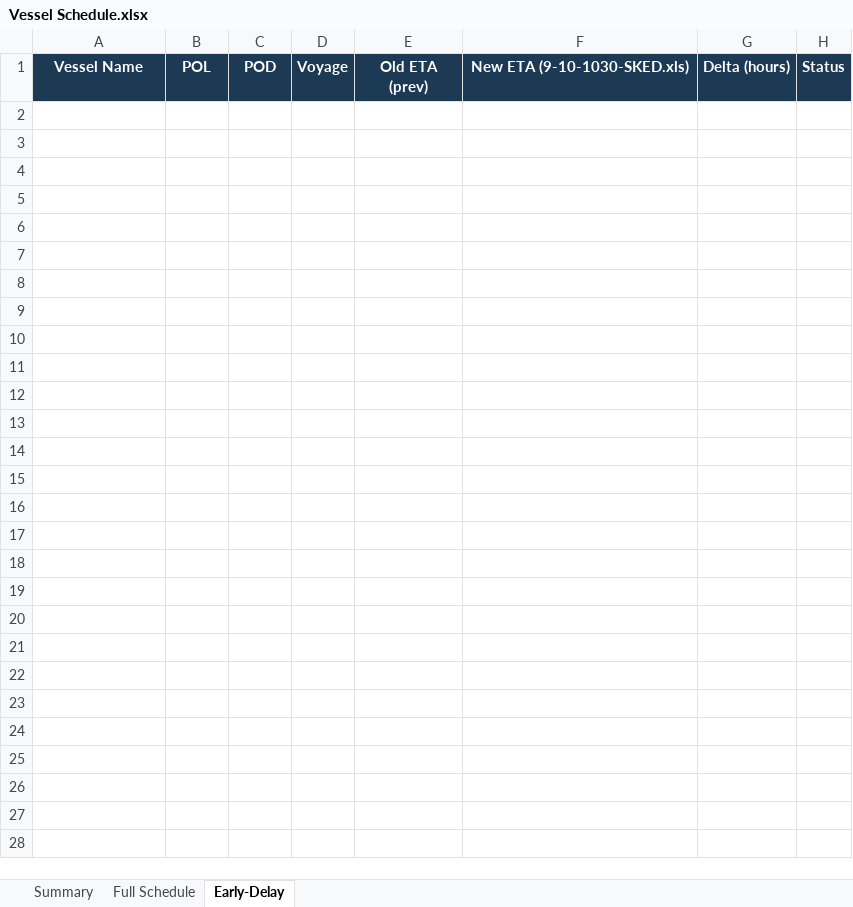
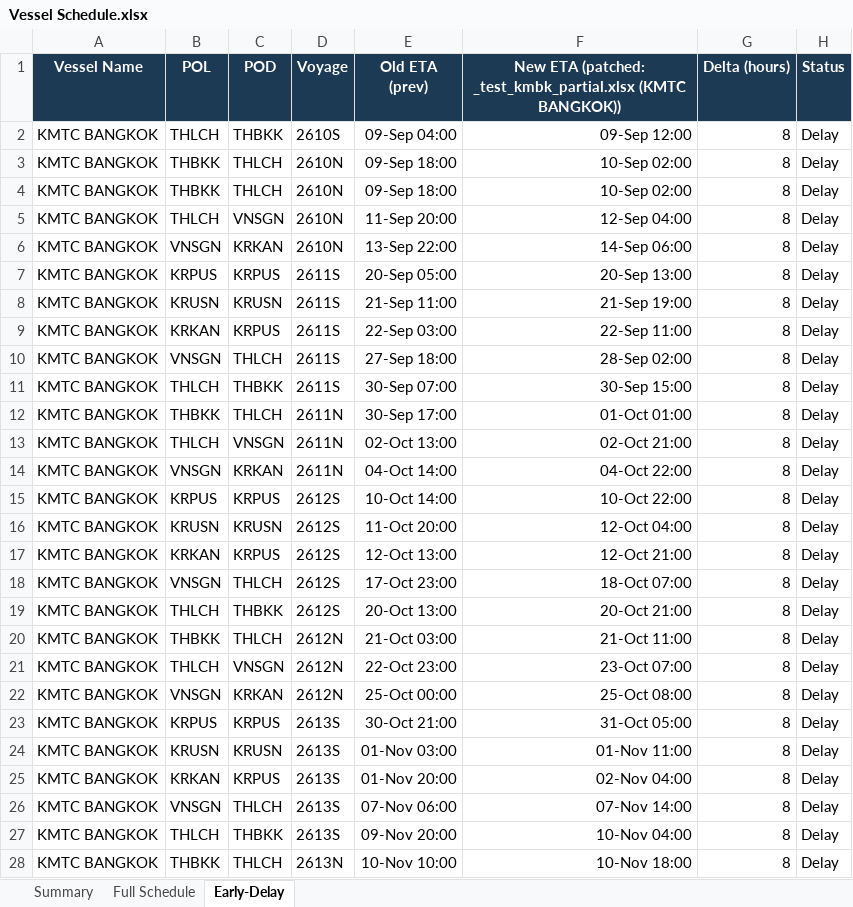
Before and after one commit to sirichai1265/heung-a-sked, an Excel workbook: Vessel Schedule.xlsx, sheet Early-Delay, drawn as a sheet; values as stored, in another font and other column widths than the file's, no borders; the diff names each change by its address in the sheet, - before the commit and + after, or states it on an @@ line.

Commit message:
Update (merge): _test_kmbk_partial

```diff
--- a/Vessel Schedule.xlsx (sheet Early-Delay)
+++ b/Vessel Schedule.xlsx (sheet Early-Delay)
-F1: New ETA (9-10-1030-SKED.xls)
+F1: New ETA (patched: _test_kmbk_partial.xlsx (KMTC BANGKOK))
+row 2: KMTC BANGKOK | THLCH | THBKK | 2610S | 09-Sep 04:00 | 09-Sep 12:00 | 8 | Delay
+row 3: KMTC BANGKOK | THBKK | THLCH | 2610N | 09-Sep 18:00 | 10-Sep 02:00 | 8 | Delay
+row 4: KMTC BANGKOK | THBKK | THLCH | 2610N | 09-Sep 18:00 | 10-Sep 02:00 | 8 | Delay
+row 5: KMTC BANGKOK | THLCH | VNSGN | 2610N | 11-Sep 20:00 | 12-Sep 04:00 | 8 | Delay
+row 6: KMTC BANGKOK | VNSGN | KRKAN | 2610N | 13-Sep 22:00 | 14-Sep 06:00 | 8 | Delay
+row 7: KMTC BANGKOK | KRPUS | KRPUS | 2611S | 20-Sep 05:00 | 20-Sep 13:00 | 8 | Delay
+row 8: KMTC BANGKOK | KRUSN | KRUSN | 2611S | 21-Sep 11:00 | 21-Sep 19:00 | 8 | Delay
+row 9: KMTC BANGKOK | KRKAN | KRPUS | 2611S | 22-Sep 03:00 | 22-Sep 11:00 | 8 | Delay
+row 10: KMTC BANGKOK | VNSGN | THLCH | 2611S | 27-Sep 18:00 | 28-Sep 02:00 | 8 | Delay
+row 11: KMTC BANGKOK | THLCH | THBKK | 2611S | 30-Sep 07:00 | 30-Sep 15:00 | 8 | Delay
+row 12: KMTC BANGKOK | THBKK | THLCH | 2611N | 30-Sep 17:00 | 01-Oct 01:00 | 8 | Delay
+row 13: KMTC BANGKOK | THLCH | VNSGN | 2611N | 02-Oct 13:00 | 02-Oct 21:00 | 8 | Delay
+row 14: KMTC BANGKOK | VNSGN | KRKAN | 2611N | 04-Oct 14:00 | 04-Oct 22:00 | 8 | Delay
+row 15: KMTC BANGKOK | KRPUS | KRPUS | 2612S | 10-Oct 14:00 | 10-Oct 22:00 | 8 | Delay
+row 16: KMTC BANGKOK | KRUSN | KRUSN | 2612S | 11-Oct 20:00 | 12-Oct 04:00 | 8 | Delay
+row 17: KMTC BANGKOK | KRKAN | KRPUS | 2612S | 12-Oct 13:00 | 12-Oct 21:00 | 8 | Delay
+row 18: KMTC BANGKOK | VNSGN | THLCH | 2612S | 17-Oct 23:00 | 18-Oct 07:00 | 8 | Delay
+row 19: KMTC BANGKOK | THLCH | THBKK | 2612S | 20-Oct 13:00 | 20-Oct 21:00 | 8 | Delay
+row 20: KMTC BANGKOK | THBKK | THLCH | 2612N | 21-Oct 03:00 | 21-Oct 11:00 | 8 | Delay
+row 21: KMTC BANGKOK | THLCH | VNSGN | 2612N | 22-Oct 23:00 | 23-Oct 07:00 | 8 | Delay
+row 22: KMTC BANGKOK | VNSGN | KRKAN | 2612N | 25-Oct 00:00 | 25-Oct 08:00 | 8 | Delay
+row 23: KMTC BANGKOK | KRPUS | KRPUS | 2613S | 30-Oct 21:00 | 31-Oct 05:00 | 8 | Delay
+row 24: KMTC BANGKOK | KRUSN | KRUSN | 2613S | 01-Nov 03:00 | 01-Nov 11:00 | 8 | Delay
+row 25: KMTC BANGKOK | KRKAN | KRPUS | 2613S | 01-Nov 20:00 | 02-Nov 04:00 | 8 | Delay
+row 26: KMTC BANGKOK | VNSGN | THLCH | 2613S | 07-Nov 06:00 | 07-Nov 14:00 | 8 | Delay
+row 27: KMTC BANGKOK | THLCH | THBKK | 2613S | 09-Nov 20:00 | 10-Nov 04:00 | 8 | Delay
+row 28: KMTC BANGKOK | THBKK | THLCH | 2613N | 10-Nov 10:00 | 10-Nov 18:00 | 8 | Delay
```
Also changed, not shown: sheet Full Schedule, sheet Summary, sked_current.xlsx, 5 other files.
